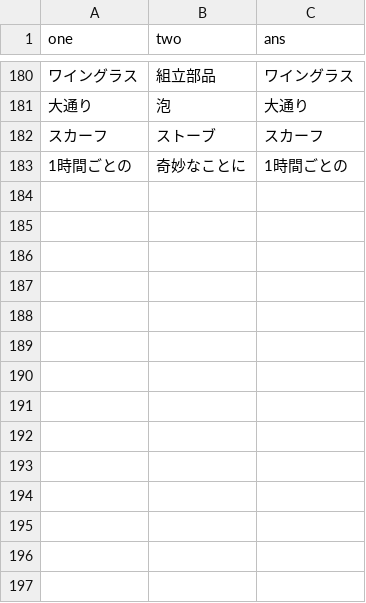
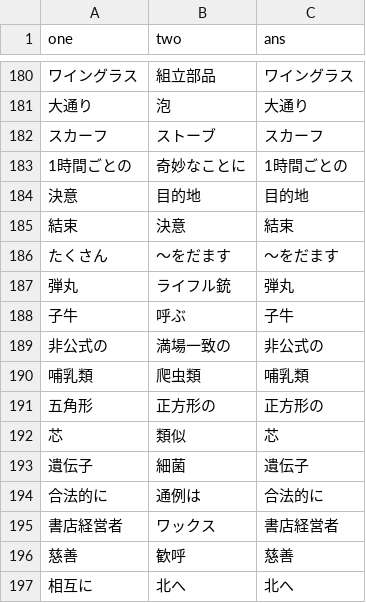
Before and after one commit to mizutanimeen/auto-atr, a CSV file: data/SG09p3li.csv, drawn as a sheet; only a part is shown, gaps mark what is left out.

Commit message:
data

```diff
--- a/data/SG09p3li.csv
+++ b/data/SG09p3li.csv
@@ -183 +183,15 @@ one,two,ans
 1時間ごとの,奇妙なことに,1時間ごとの
+決意,目的地,目的地
+結束,決意,結束
+たくさん,～をだます,～をだます
+弾丸,ライフル銃,弾丸
+子牛,呼ぶ,子牛
+非公式の,満場一致の,非公式の
+哺乳類,爬虫類,哺乳類
+五角形,正方形の,正方形の
+芯,類似,芯
+遺伝子,細菌,遺伝子
+合法的に,通例は,合法的に
+書店経営者,ワックス,書店経営者
+慈善,歓呼,慈善
+相互に,北へ,北へ
```
Also changed, not shown: data/SG09p3je.csv.
